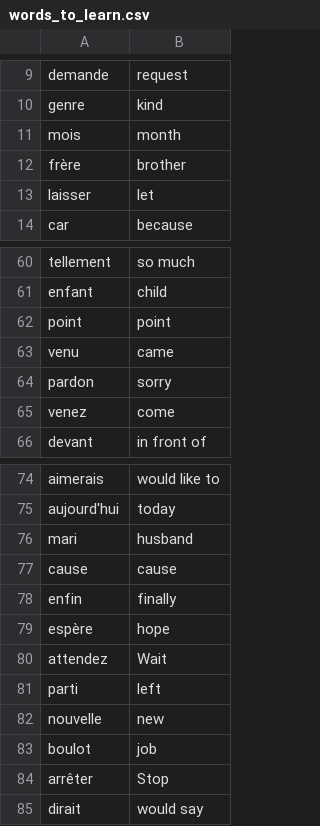
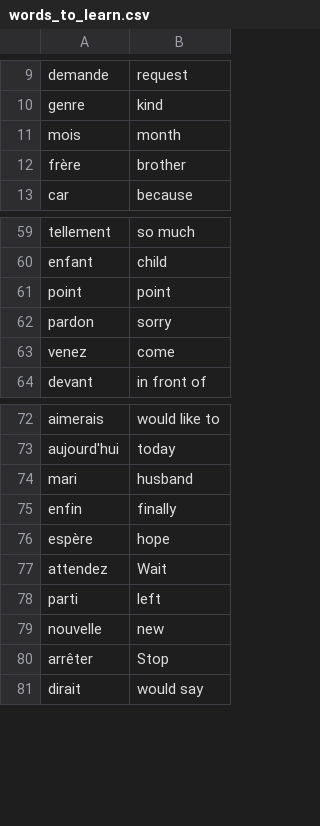
Before and after one commit to kozborn/100-days-python-course, a CSV file: Day 31 - Flash Card/data/words_to_learn.csv, drawn as a sheet; only a part is shown, gaps mark what is left out; the diff names each change by its address in the sheet, - before the commit and + after, or states it on an @@ line.

```diff
--- a/Day 31 - Flash Card/data/words_to_learn.csv
+++ b/Day 31 - Flash Card/data/words_to_learn.csv
-row 13: laisser | let
-row 63: venu | came
-row 77: cause | cause
-row 83: boulot | job
```
Also changed, not shown: 2 other files.
